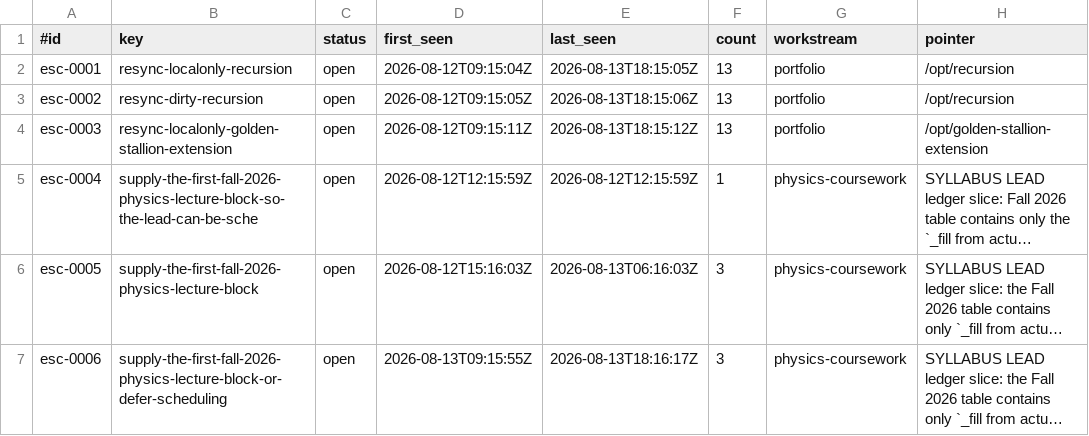
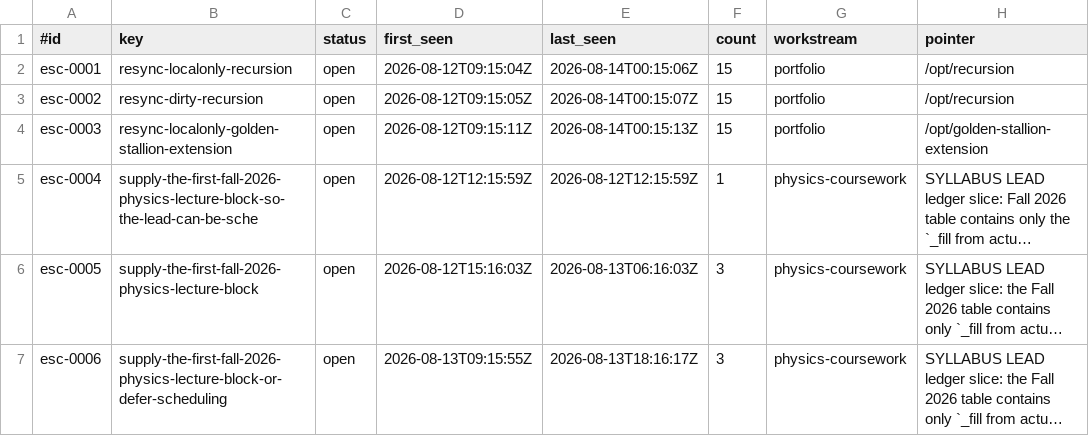
Before and after one commit to CDanTheMan/recursion, a TSV file: state/escalations.tsv, drawn as a sheet; only a part is shown; long unchanged cells end in …; the diff names each change by its address in the sheet, - before the commit and + after, or states it on an @@ line.

Commit message:
loop: preserve runtime state before PR57 deployment

```diff
--- a/state/escalations.tsv
+++ b/state/escalations.tsv
-E2 (last_seen): 2026-08-13T18:15:05Z
+E2 (last_seen): 2026-08-14T00:15:06Z
-F2:F4 (count): 13
+F2:F4 (count): 15
-E3 (last_seen): 2026-08-13T18:15:06Z
+E3 (last_seen): 2026-08-14T00:15:07Z
-E4 (last_seen): 2026-08-13T18:15:12Z
+E4 (last_seen): 2026-08-14T00:15:13Z
```
Also changed, not shown: 3 other files.
